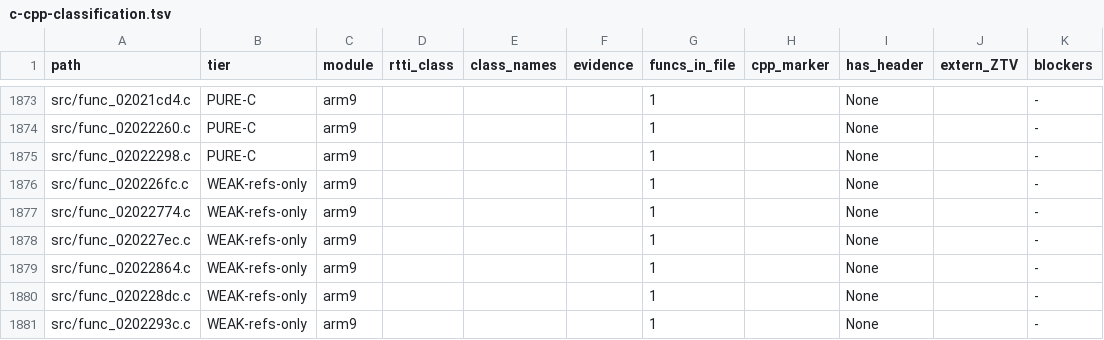
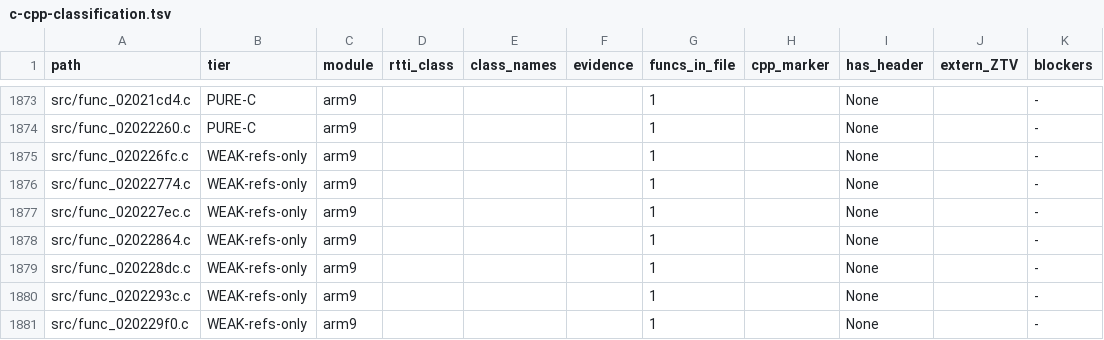
Before and after one commit to tangosdev/sm64ds-decomp, a TSV file: notes/data/c-cpp-classification.tsv, drawn as a sheet; only a part is shown, gaps mark what is left out; the shorter side is filled out with more unchanged rows; the diff names each change by its address in the sheet, - before the commit and + after, or states it on an @@ line.

```diff
--- a/notes/data/c-cpp-classification.tsv
+++ b/notes/data/c-cpp-classification.tsv
-row 1875: src/func_02022298.c | PURE-C | arm9 |  |  |  | 1 |  | None |  | -
```
Also changed, not shown: symbols/verified.tsv, 15 other files.
